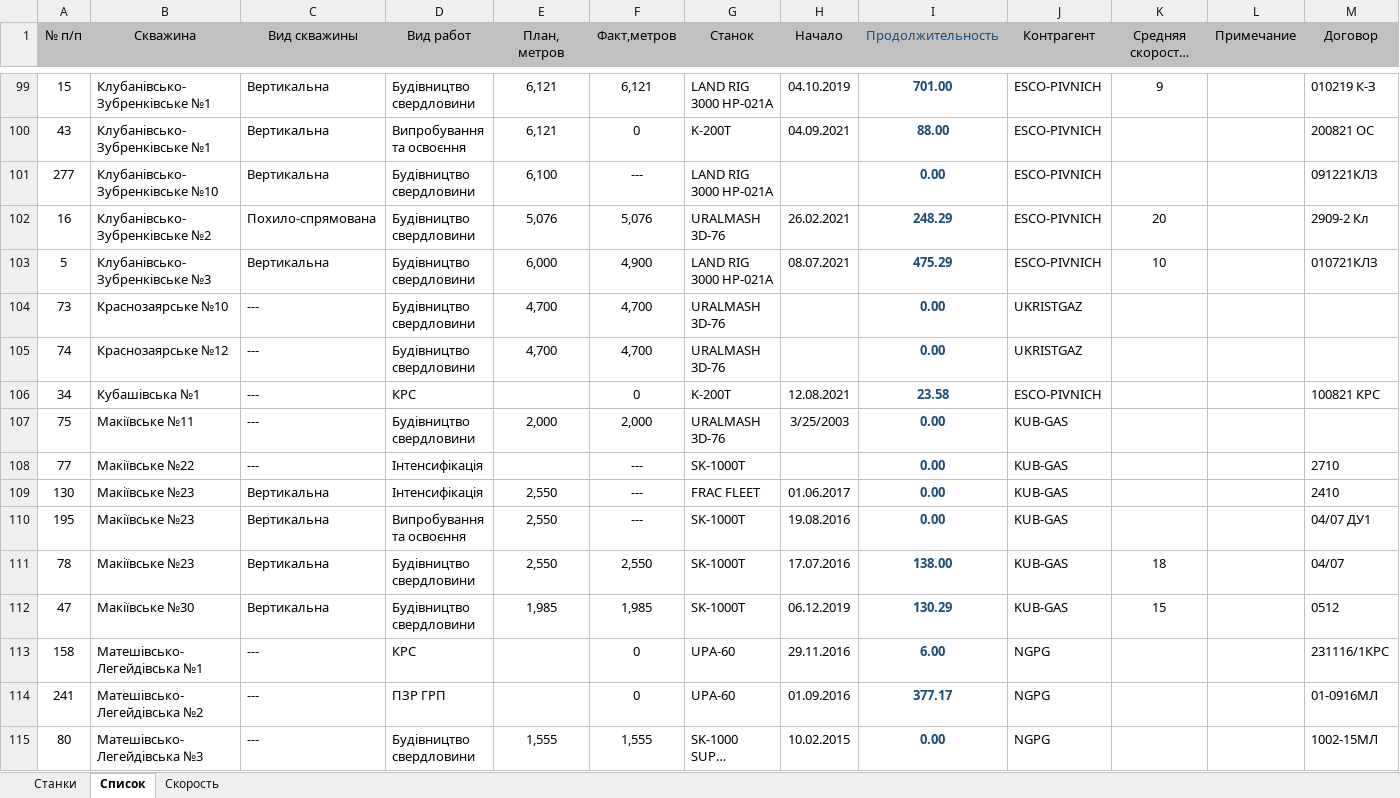
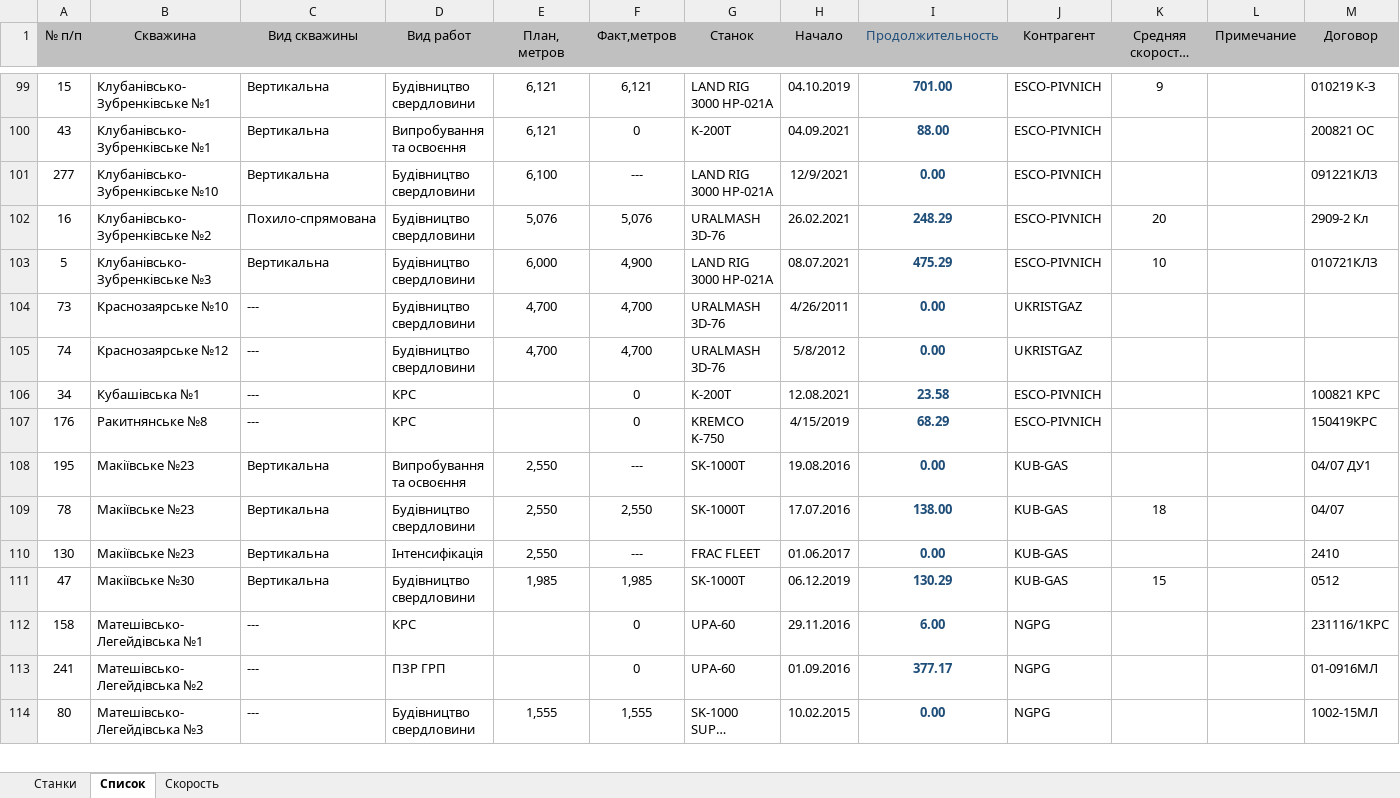
Before and after one commit to owand/PCMDB, an Excel workbook: reporting/СКВАЖИНВ5.xlsx, sheet Список, drawn as a sheet; only a part is shown, gaps mark what is left out; long unchanged cells end in …; values as stored, in another font and other column widths than the file's, no borders; table styles not drawn; removed rows and columns are numbered as before the commit, all else as after; the diff covers the shown part only; the diff names each change by its address in the sheet, - before the commit and + after, or states it on an @@ line.

```diff
--- a/reporting/СКВАЖИНВ5.xlsx (sheet Список)
+++ b/reporting/СКВАЖИНВ5.xlsx (sheet Список)
-H101 (Начало): (empty)
+H101 (Начало): 12/9/2021
-H104 (Начало): (empty)
+H104 (Начало): 4/26/2011
-H105 (Начало): (empty)
+H105 (Начало): 5/8/2012
-row 107: 75 | Макіївське №11 | --- | Будівництво свердловини | 2,000 | 2,000 | URALMASH 3D-76 | 3/25/2003 | 0.00 | KUB-GAS
-row 108: 77 | Макіївське №22 | --- | Інтенсифікація |  | --- | SK-1000T |  | 0.00 | KUB-GAS |  |  | 2710
+row 107: 176 | Ракитнянське №8 | --- | КРС |  | 0 | KREMCO K-750 | 4/15/2019 | 68.29 | ESCO-PIVNICH |  |  | 150419КРС
@@ row 109 moved to row 110: 130 @@
```
Also changed, not shown: 18 added rows, 33 removed rows, 66 moved rows and 23 edited cells elsewhere in this sheet, sheet Станки, 2 other files.
